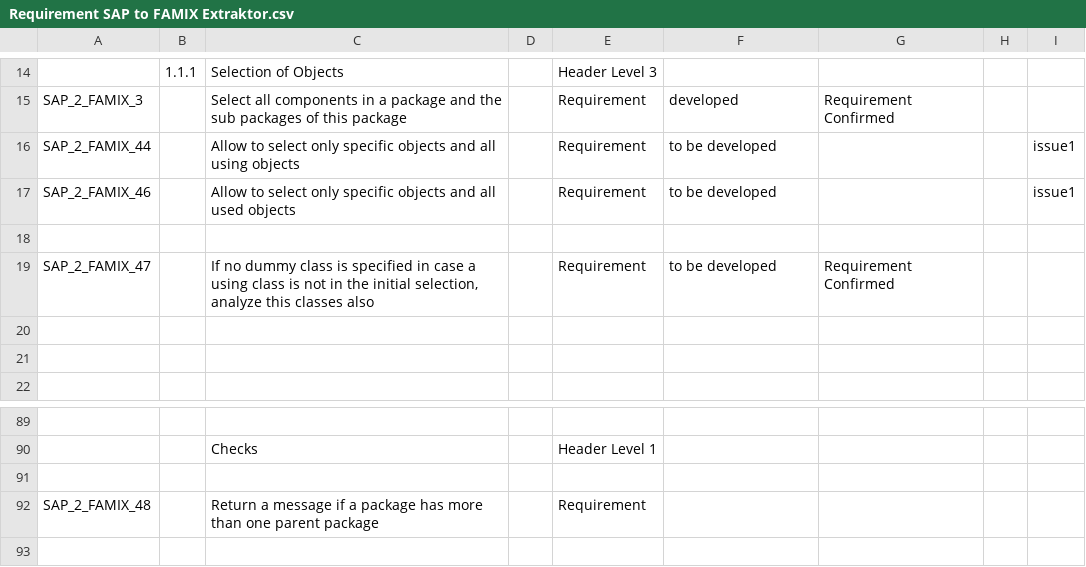
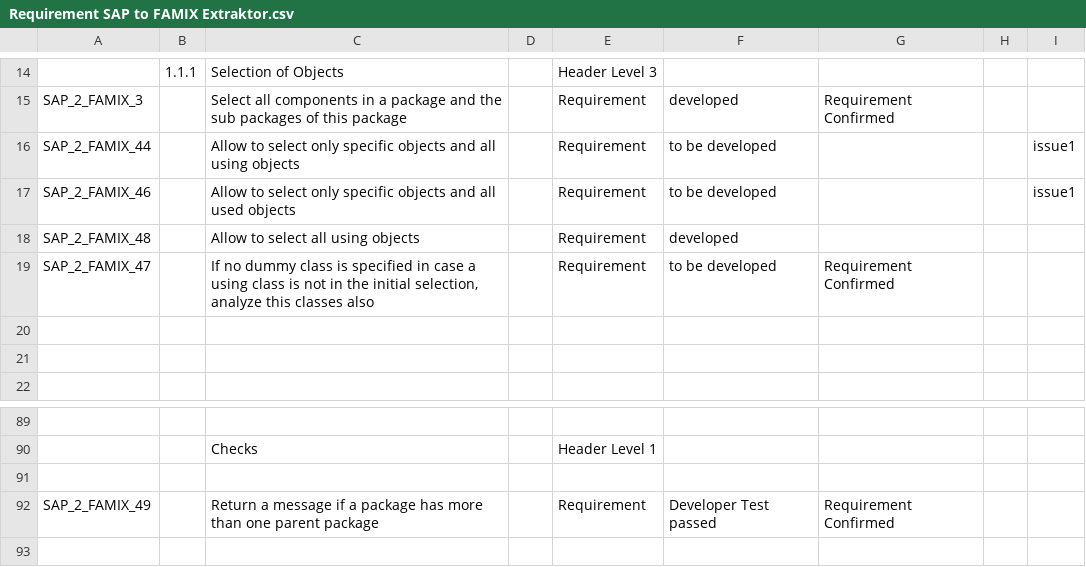
Before and after one commit to SAP2Moose/SAP2Moose, a CSV file: Requirement SAP to FAMIX Extraktor.csv, drawn as a sheet; only a part is shown, gaps mark what is left out; the diff names each change by its address in the sheet, - before the commit and + after, or states it on an @@ line.

Commit message:
Fix lost requirement 48

```diff
--- a/Requirement SAP to FAMIX Extraktor.csv
+++ b/Requirement SAP to FAMIX Extraktor.csv
-row 18: (empty)
+row 18: SAP_2_FAMIX_48 |  | Allow to select all using objects |  | Requirement | developed
-A92: SAP_2_FAMIX_48
+A92: SAP_2_FAMIX_49
-F92: (empty)
+F92: Developer Test passed
-G92: (empty)
+G92: Requirement Confirmed
```
Also changed, not shown: 1 other file.
